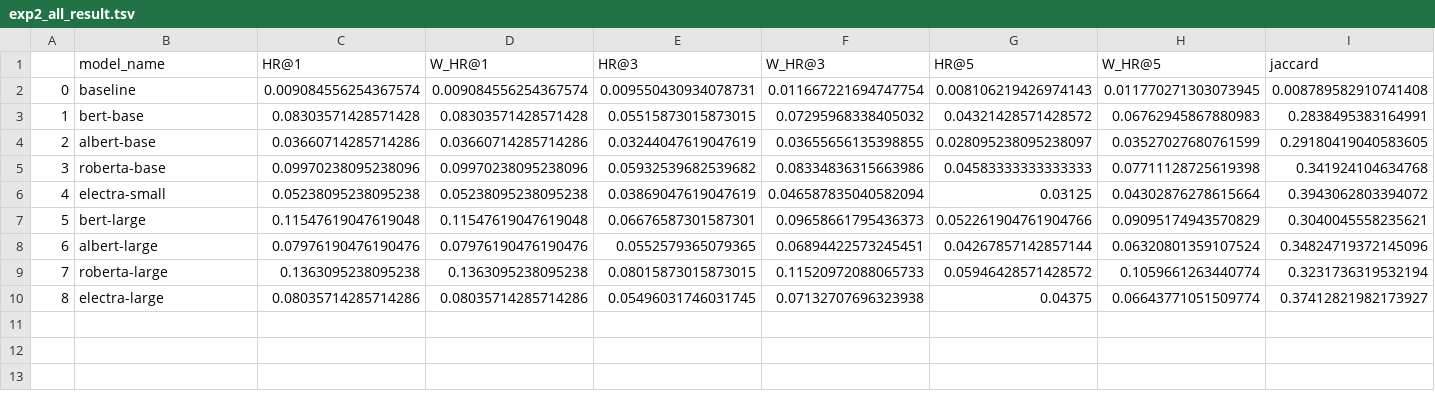
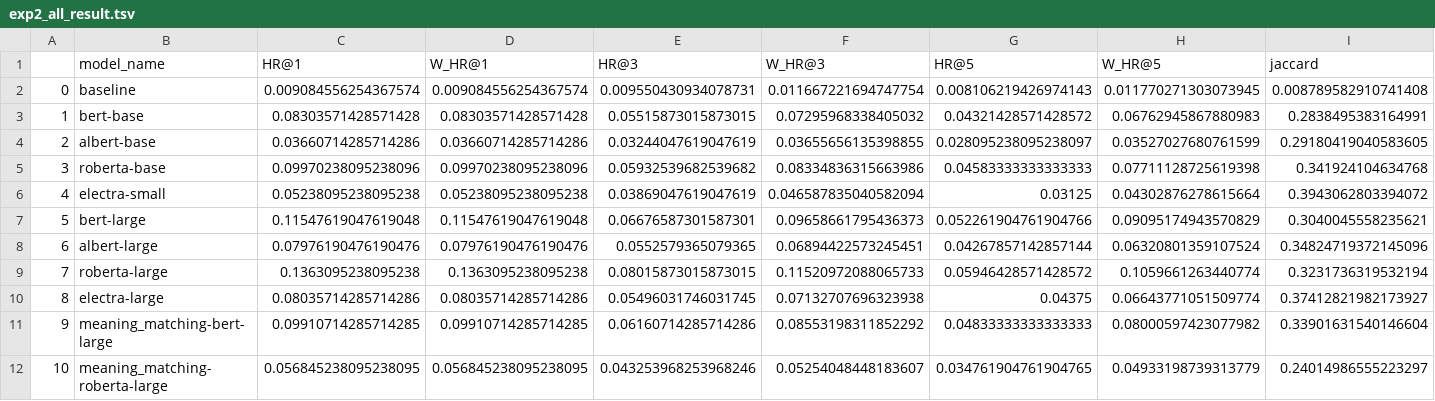
Before and after one commit to MJ-Jang/beyond-distributional, a TSV file: output/exp2_all_result.tsv, drawn as a sheet; only a part is shown; rows hold the shown columns only; the diff names each change by its address in the sheet, - before the commit and + after, or states it on an @@ line.

```diff
--- a/output/exp2_all_result.tsv
+++ b/output/exp2_all_result.tsv
+row 11: 9 | meaning_matching-bert-large | 0.09910714285714285 | 0.09910714285714285 | 0.06160714285714286 | 0.08553198311852292 | 0.04833333333333333 | 0.08000597423077982 | 0.33901631540146604
+row 12: 10 | meaning_matching-roberta-large | 0.056845238095238095 | 0.056845238095238095 | 0.043253968253968246 | 0.05254048448183607 | 0.034761904761904765 | 0.04933198739313779 | 0.24014986555223297
```
Also changed, not shown: output/exp1_all_result.tsv, output/sei_experiment/summary_01.tsv, 2 other files.
